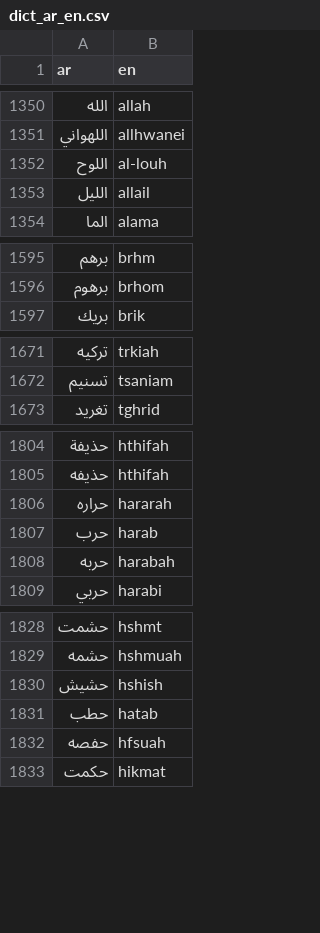
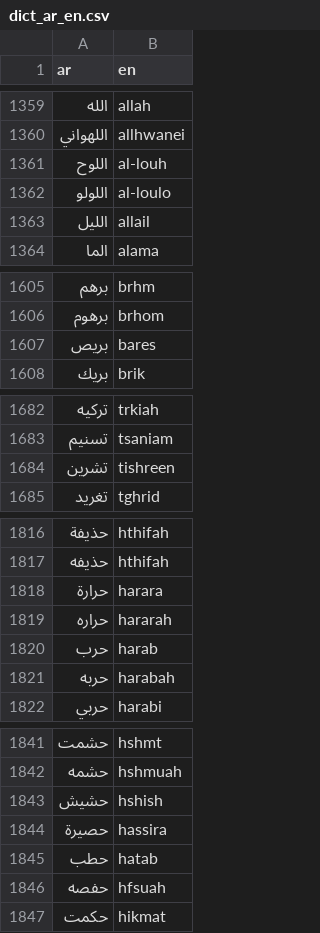
Before and after one commit to TechForPalestine/palestine-datasets, a CSV file: scripts/data/common/killed-in-gaza/data/dict_ar_en.csv, drawn as a sheet; only a part is shown, gaps mark what is left out; the diff covers the shown part only; the diff names each change by its address in the sheet, - before the commit and + after, or states it on an @@ line.

```diff
--- a/scripts/data/common/killed-in-gaza/data/dict_ar_en.csv
+++ b/scripts/data/common/killed-in-gaza/data/dict_ar_en.csv
+row 1362: اللولو | al-loulo
+row 1607: بريص | bares
+row 1684: تشرين | tishreen
+row 1818: حرارة | harara
+row 1844: حصيرة | hassira
```
Also changed, not shown: 35 added rows and 1 edited cell elsewhere in this file, 2 other files.
